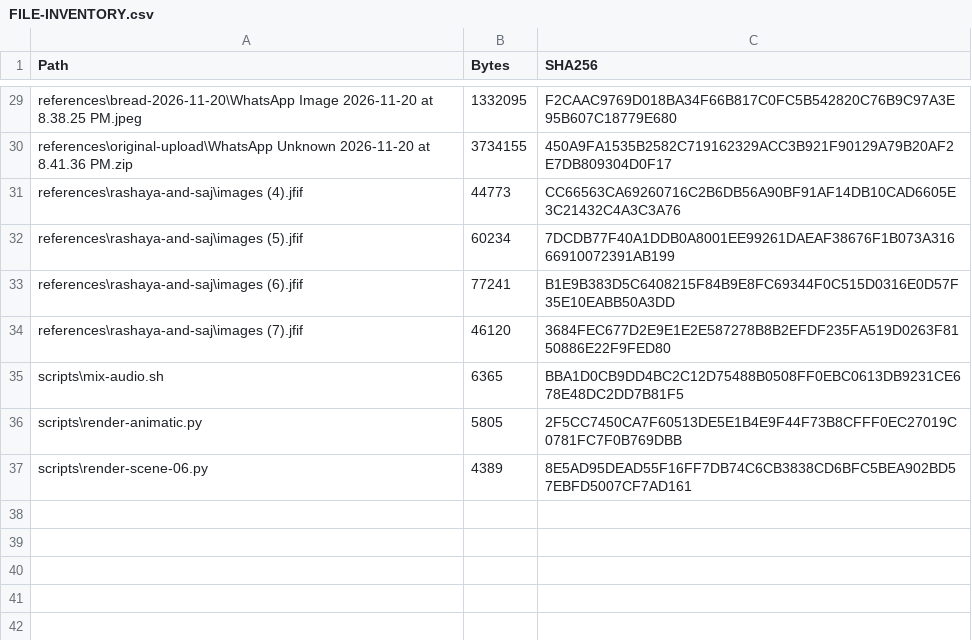
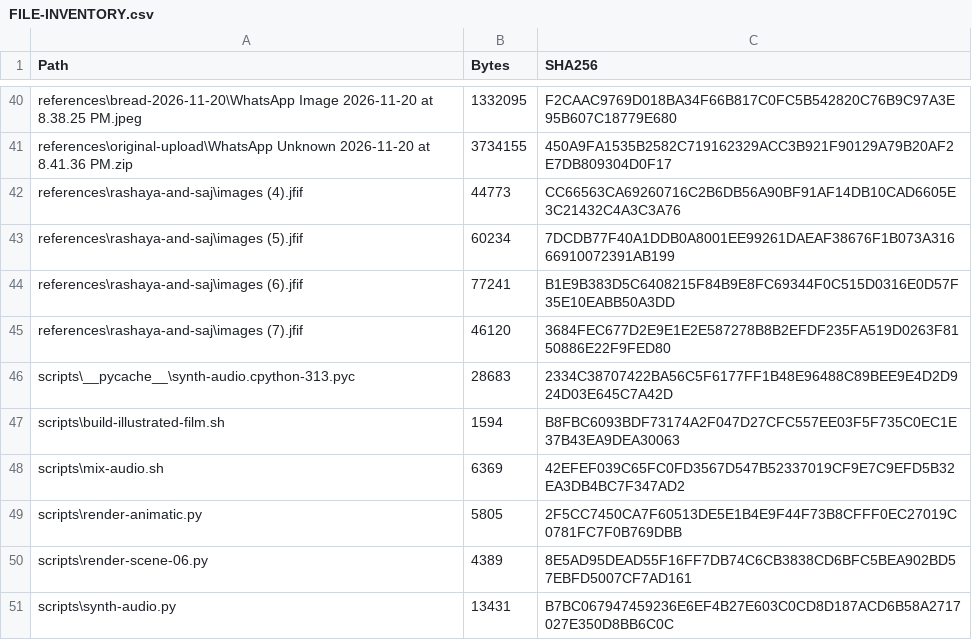
Before and after one commit to SleimanMh/Jibali, a CSV file: FILE-INVENTORY.csv, drawn as a sheet; only a part is shown, gaps mark what is left out; the diff covers the shown part only.

```diff
--- a/FILE-INVENTORY.csv
+++ b/FILE-INVENTORY.csv
@@ -34,4 +45,7 @@
 "references\rashaya-and-saj\images (7).jfif","46120","3684FEC677D2E9E1E2E587278B8B2EFDF235FA519D0263F8150886E22F9FED80"
-"scripts\mix-audio.sh","6365","BBA1D0CB9DD4BC2C12D75488B0508FF0EBC0613DB9231CE678E48DC2DD7B81F5"
+"scripts\__pycache__\synth-audio.cpython-313.pyc","28683","2334C38707422BA56C5F6177FF1B48E96488C89BEE9E4D2D924D03E645C7A42D"
+"scripts\build-illustrated-film.sh","1594","B8FBC6093BDF73174A2F047D27CFC557EE03F5F735C0EC1E37B43EA9DEA30063"
+"scripts\mix-audio.sh","6369","42EFEF039C65FC0FD3567D547B52337019CF9E7C9EFD5B32EA3DB4BC7F347AD2"
 "scripts\render-animatic.py","5805","2F5CC7450CA7F60513DE5E1B4E9F44F73B8CFFF0EC27019C0781FC7F0B769DBB"
 "scripts\render-scene-06.py","4389","8E5AD95DEAD55F16FF7DB74C6CB3838CD6BFC5BEA902BD57EBFD5007CF7AD161"
+"scripts\synth-audio.py","13431","B7BC067947459236E6EF4B27E603C0CD8D187ACD6B58A2717027E350D8BB6C0C"
```
Also changed, not shown: 11 added rows and 4 edited cells elsewhere in this file, 16 other files.
